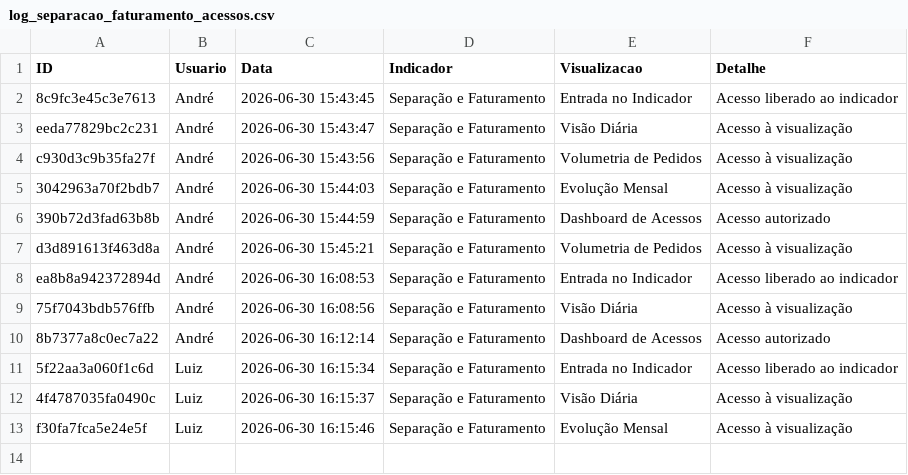
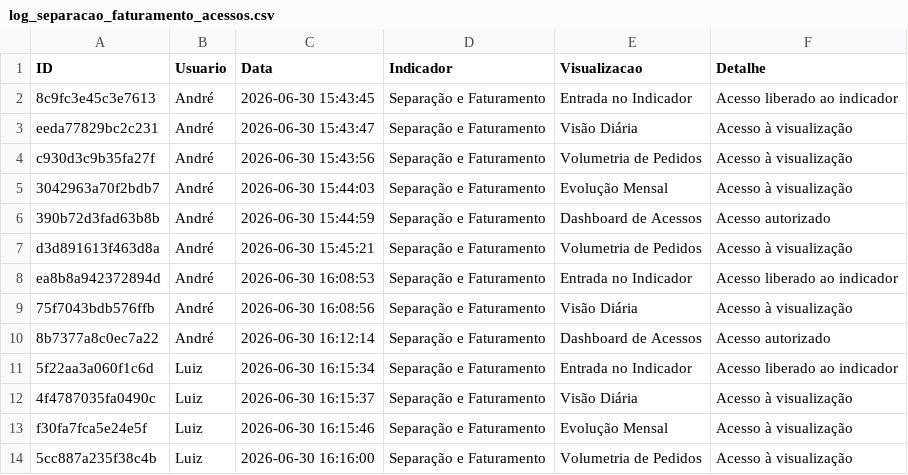
Before and after one commit to TorredaLogistica/dashboard-sla_separacao_faturamento, a CSV file: log_separacao_faturamento_acessos.csv, drawn as a sheet.

Commit message:
Registra acesso no indicador Separação e Faturamento

```diff
--- a/log_separacao_faturamento_acessos.csv
+++ b/log_separacao_faturamento_acessos.csv
@@ -13 +13,2 @@ ea8b8a942372894d;André;2026-06-30 16:08:53;Separação e Faturamento;Entrada no
 f30fa7fca5e24e5f;Luiz;2026-06-30 16:15:46;Separação e Faturamento;Evolução Mensal;Acesso à visualização
+5cc887a235f38c4b;Luiz;2026-06-30 16:16:00;Separação e Faturamento;Volumetria de Pedidos;Acesso à visualização
```
